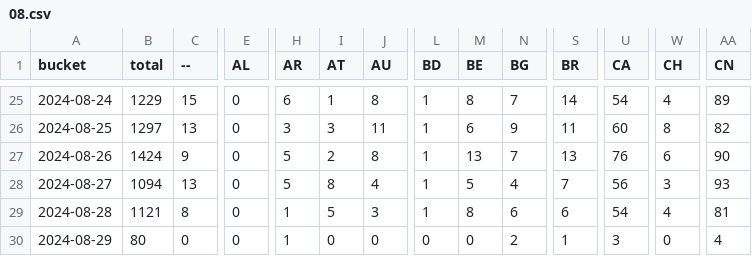
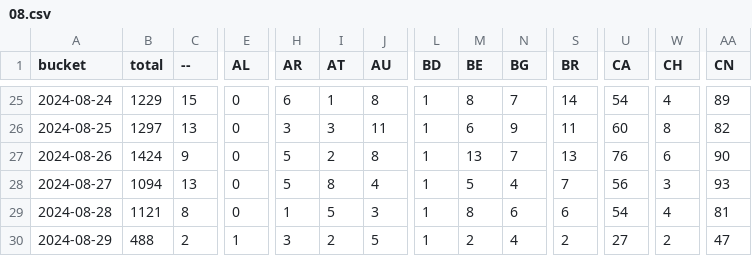
Before and after one commit to dtinth/jamulus-usage-stats, a CSV file: daily/2024/08.csv, drawn as a sheet; only a part is shown, gaps mark what is left out; the diff covers the shown part only; the diff names each change by its address in the sheet, - before the commit and + after, or states it on an @@ line.

```diff
--- a/daily/2024/08.csv
+++ b/daily/2024/08.csv
-B30 (total): 80
+B30 (total): 488
-C30 (--): 0
+C30 (--): 2
-E30 (AL): 0
+E30 (AL): 1
-H30 (AR): 1
+H30 (AR): 3
-I30 (AT): 0
+I30 (AT): 2
-J30 (AU): 0
+J30 (AU): 5
-L30 (BD): 0
+L30 (BD): 1
-M30 (BE): 0
+M30 (BE): 2
-N30 (BG): 2
+N30 (BG): 4
-S30 (BR): 1
+S30 (BR): 2
-U30 (CA): 3
+U30 (CA): 27
-W30 (CH): 0
+W30 (CH): 2
-AA30 (CN): 4
+AA30 (CN): 47
```
Also changed, not shown: 41 edited cells elsewhere in this file, hourly/2024/08-25.csv.
